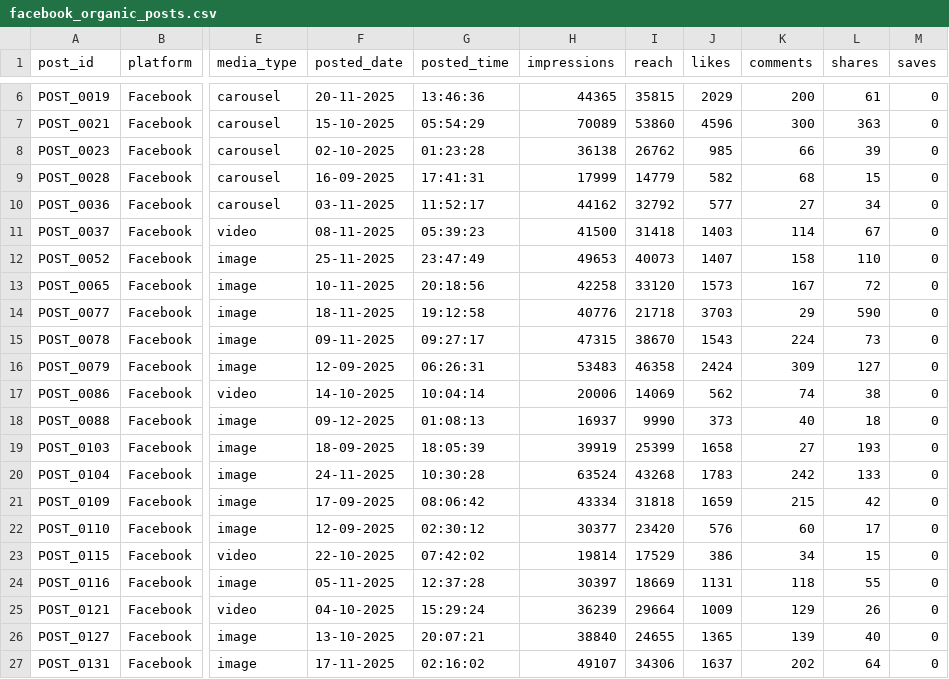
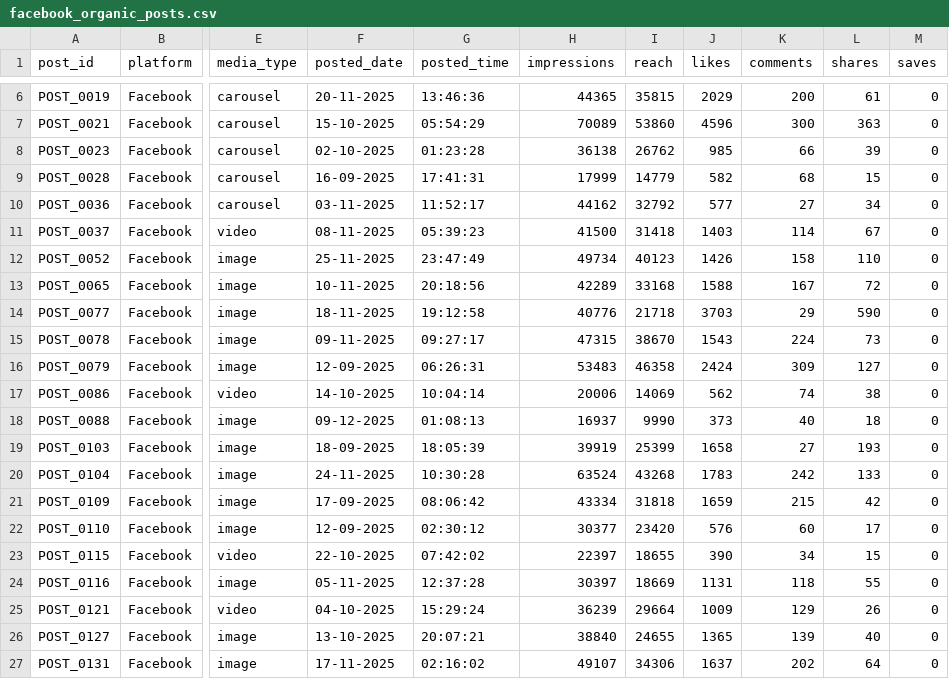
Before and after one commit to pulkitj94/arth-ai, a CSV file: server/data/facebook_organic_posts.csv, drawn as a sheet; only a part is shown, gaps mark what is left out; the diff names each change by its address in the sheet, - before the commit and + after, or states it on an @@ line.

```diff
--- a/server/data/facebook_organic_posts.csv
+++ b/server/data/facebook_organic_posts.csv
-H12 (impressions): 49653
+H12 (impressions): 49734
-I12 (reach): 40073
+I12 (reach): 40123
-J12 (likes): 1407
+J12 (likes): 1426
-H13 (impressions): 42258
+H13 (impressions): 42289
-I13 (reach): 33120
+I13 (reach): 33168
-J13 (likes): 1573
+J13 (likes): 1588
-H23 (impressions): 19814
+H23 (impressions): 22397
-I23 (reach): 17529
+I23 (reach): 18655
-J23 (likes): 386
+J23 (likes): 390
```
Also changed, not shown: server/data/enriched_comments_sentiment.csv, server/data/facebook_ads_ad_campaigns.csv, 15 other files.
